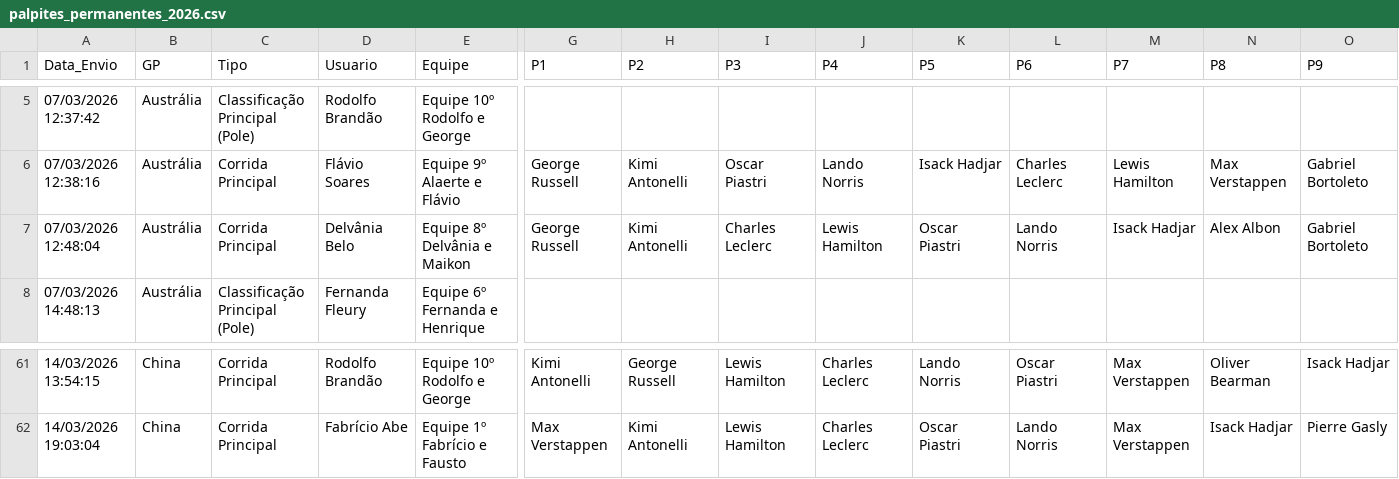
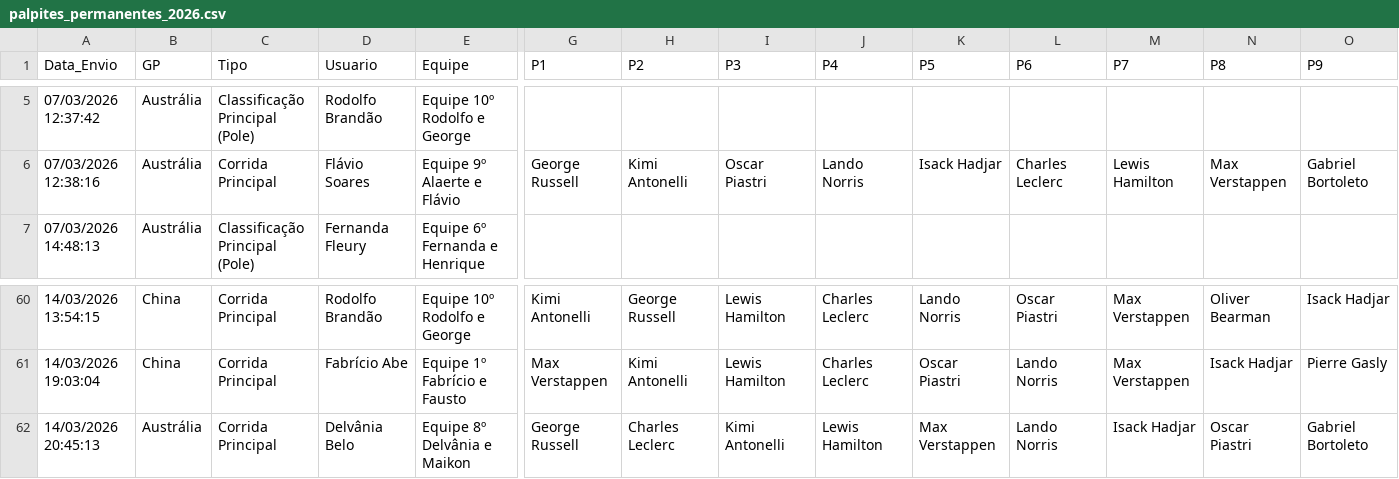
Before and after one commit to Brands14/bolao-f1-2026, a CSV file: palpites_permanentes_2026.csv, drawn as a sheet; only a part is shown, gaps mark what is left out; removed rows and columns are numbered as before the commit, all else as after; rows hold the shown columns only; the diff names each change by its address in the sheet, - before the commit and + after, or states it on an @@ line.

Commit message:
Atualizando registro no banco: palpites_permanentes_2026.csv

```diff
--- a/palpites_permanentes_2026.csv
+++ b/palpites_permanentes_2026.csv
-row 7: 07/03/2026 12:48:04 | Austrália | Corrida Principal | Delvânia Belo | Equipe 8º Delvânia e Maikon | George Russell | Kimi Antonelli | Charles Leclerc | Lewis Hamilton | Oscar Piastri | Lando Norris | Isack Hadjar | Alex Albon | Gabriel Bortoleto
+row 62: 14/03/2026 20:45:13 | Austrália | Corrida Principal | Delvânia Belo | Equipe 8º Delvânia e Maikon | George Russell | Charles Leclerc | Kimi Antonelli | Lewis Hamilton | Max Verstappen | Lando Norris | Isack Hadjar | Oscar Piastri | Gabriel Bortoleto
```
